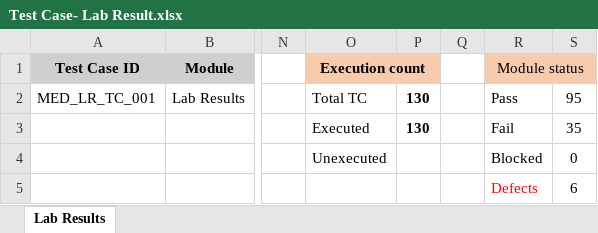
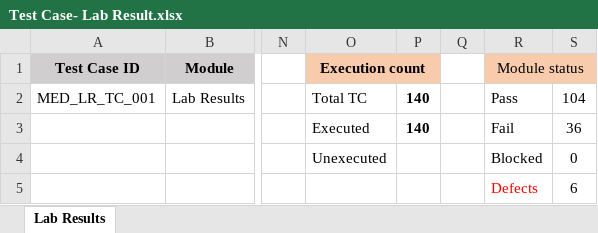
Before and after one commit to RijoJohnPatric/Mediware-Repository, an Excel workbook: Test Execution/Nithya/Test Case- Lab Result.xlsx, sheet Lab Results, drawn as a sheet; only a part is shown, gaps mark what is left out; values as stored, in another font and other column widths than the file's, no borders; the diff covers the shown part only; the diff names each change by its address in the sheet, - before the commit and + after, or states it on an @@ line.

```diff
--- a/Test Execution/Nithya/Test Case- Lab Result.xlsx (sheet Lab Results)
+++ b/Test Execution/Nithya/Test Case- Lab Result.xlsx (sheet Lab Results)
-P2:P3: 130
+P2:P3: 140
-S2: 95
+S2: 104
-S3: 35
+S3: 36
```
Also changed, not shown: 54 added rows elsewhere in this sheet, 2 other files.
